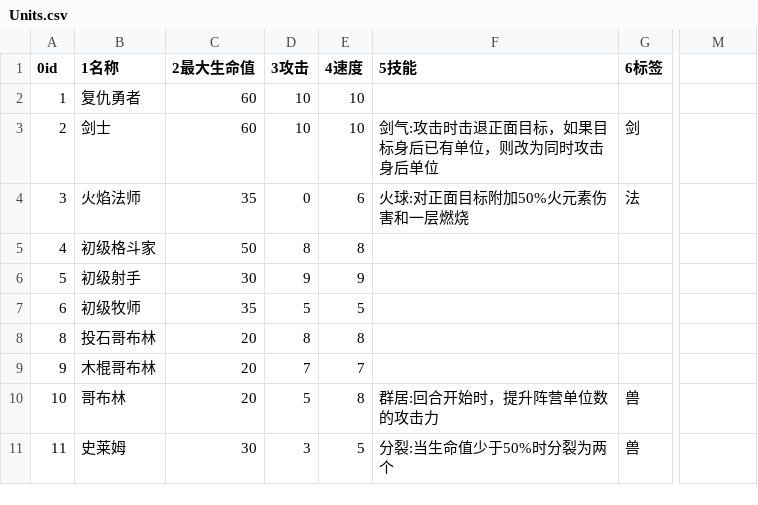
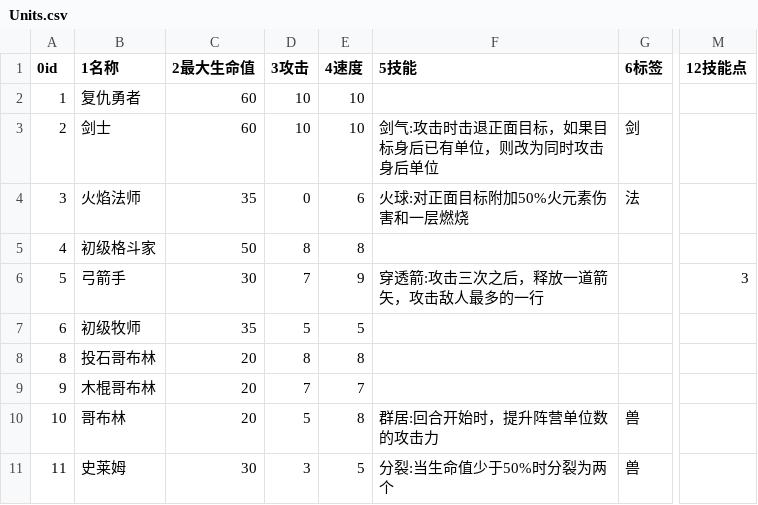
Before and after one commit to 15008346321/The-Avenging-Hero, a CSV file: Assets/Resources/Configs/Units/Units.csv, drawn as a sheet; only a part is shown, gaps mark what is left out; the diff names each change by its address in the sheet, - before the commit and + after, or states it on an @@ line.

```diff
--- a/Assets/Resources/Configs/Units/Units.csv
+++ b/Assets/Resources/Configs/Units/Units.csv
-M1: (empty)
+M1: 12技能点
-B6 (1名称): 初级射手
+B6 (1名称): 弓箭手
-D6 (3攻击): 9
+D6 (3攻击): 7
-F6 (5技能): (empty)
+F6 (5技能): 穿透箭:攻击三次之后，释放一道箭矢，攻击敌人最多的一行
-M6 (12技能点): (empty)
+M6 (12技能点): 3
```
Also changed, not shown: 10 other files.
